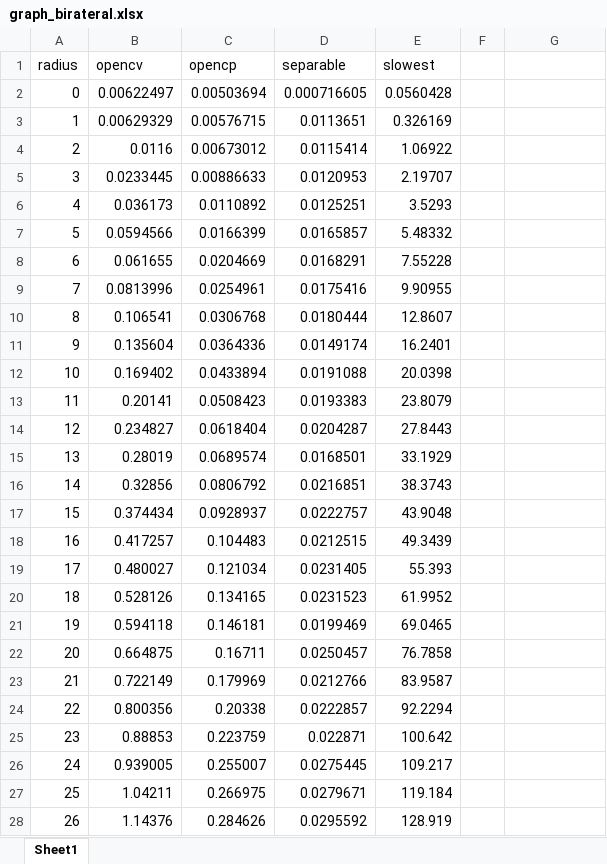
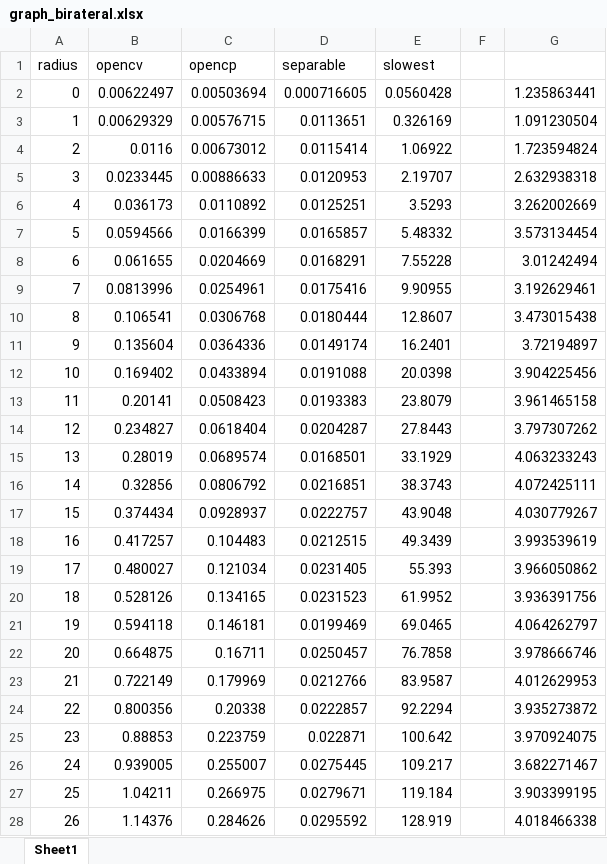
Before and after one commit to norishigefukushima/OpenCP, an Excel workbook: OpenCP/birateralFilter/graph_birateral.xlsx, sheet Sheet1, drawn as a sheet; only a part is shown; values as stored, in another font and other column widths than the file's, no borders; charts and pictures not drawn; the diff covers the shown part only; the diff names each change by its address in the sheet, - before the commit and + after, or states it on an @@ line.

```diff
--- a/OpenCP/birateralFilter/graph_birateral.xlsx (sheet Sheet1)
+++ b/OpenCP/birateralFilter/graph_birateral.xlsx (sheet Sheet1)
-G2: (empty)
+G2: 1.235863441
-G3: (empty)
+G3: 1.091230504
-G4: (empty)
+G4: 1.723594824
-G5: (empty)
+G5: 2.632938318
-G6: (empty)
+G6: 3.262002669
-G7: (empty)
+G7: 3.573134454
-G8: (empty)
+G8: 3.01242494
-G9: (empty)
+G9: 3.192629461
-G10: (empty)
+G10: 3.473015438
-G11: (empty)
+G11: 3.72194897
-G12: (empty)
+G12: 3.904225456
-G13: (empty)
+G13: 3.961465158
-G14: (empty)
+G14: 3.797307262
-G15: (empty)
+G15: 4.063233243
-G16: (empty)
+G16: 4.072425111
-G17: (empty)
+G17: 4.030779267
-G18: (empty)
+G18: 3.993539619
-G19: (empty)
+G19: 3.966050862
-G20: (empty)
+G20: 3.936391756
-G21: (empty)
+G21: 4.064262797
-G22: (empty)
+G22: 3.978666746
-G23: (empty)
+G23: 4.012629953
-G24: (empty)
+G24: 3.935273872
-G25: (empty)
+G25: 3.970924075
-G26: (empty)
+G26: 3.682271467
-G27: (empty)
+G27: 3.903399195
-G28: (empty)
+G28: 4.018466338
```
Also changed, not shown: 3 edited cells elsewhere in this sheet, charts or pictures, 13 other files.
